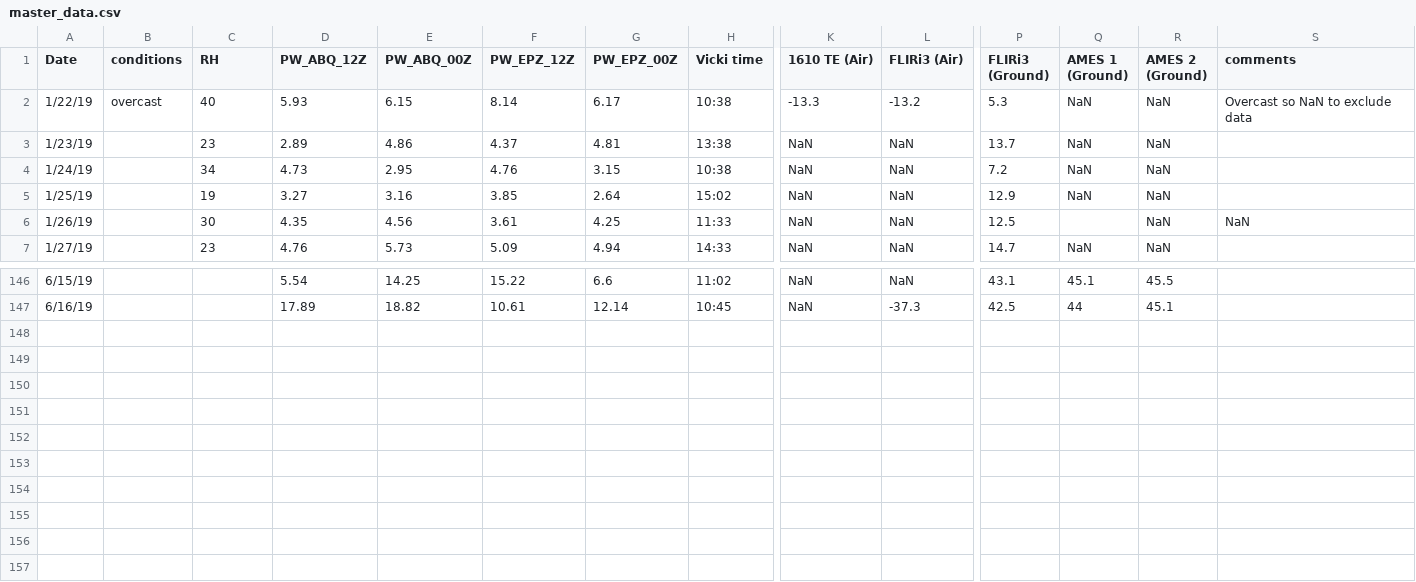
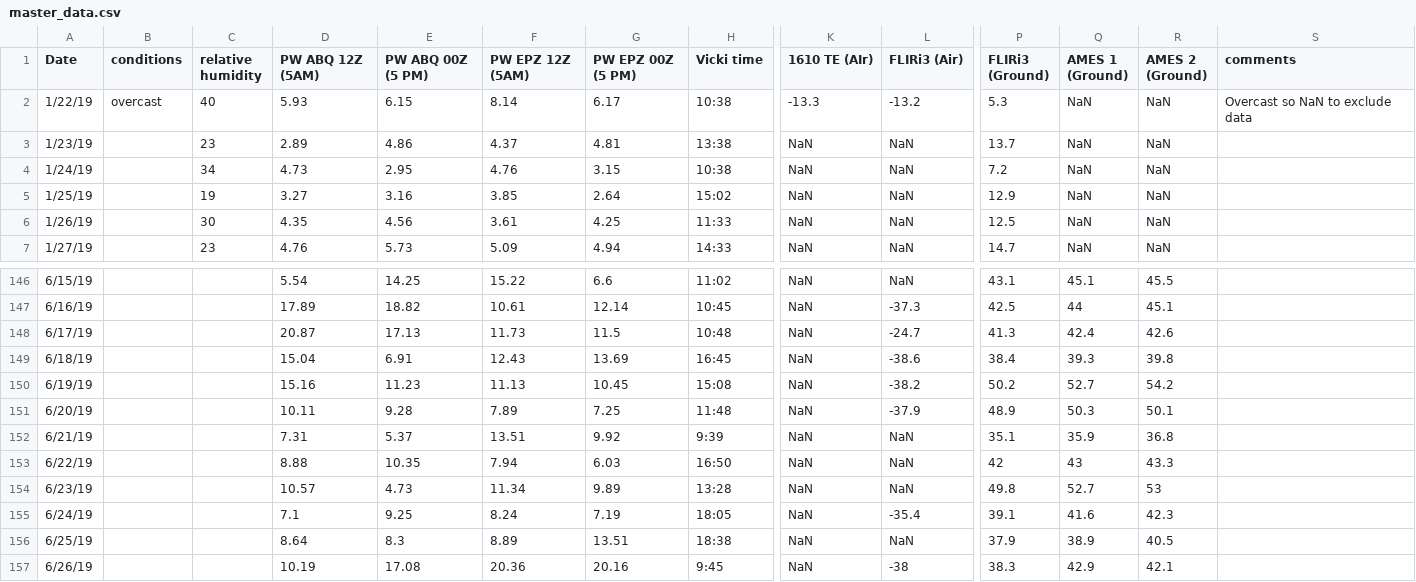
Before and after one commit to physicsgoddess1972/Precipitable-Water-Model, a CSV file: data/master_data.csv, drawn as a sheet; only a part is shown, gaps mark what is left out; rows hold the shown columns only; the diff covers the shown part only; the diff names each change by its address in the sheet, - before the commit and + after, or states it on an @@ line.

```diff
--- a/data/master_data.csv
+++ b/data/master_data.csv
-C1: RH
+C1: relative humidity
-D1: PW_ABQ_12Z
+D1: PW ABQ 12Z (5AM)
-E1: PW_ABQ_00Z
+E1: PW ABQ 00Z (5 PM)
-F1: PW_EPZ_12Z
+F1: PW EPZ 12Z (5AM)
-G1: PW_EPZ_00Z
+G1: PW EPZ 00Z (5 PM)
-K1: 1610 TE (Air)
+K1: 1610 TE (AIr)
-Q6 (AMES 1 (Ground)): (empty)
+Q6 (AMES 1 (Ground)): NaN
-S6 (comments): NaN
+S6 (comments): (empty)
+row 148: 6/17/19 |  |  | 20.87 | 17.13 | 11.73 | 11.5 | 10:48 | NaN | -24.7 | 41.3 | 42.4 | 42.6
+row 149: 6/18/19 |  |  | 15.04 | 6.91 | 12.43 | 13.69 | 16:45 | NaN | -38.6 | 38.4 | 39.3 | 39.8
+row 150: 6/19/19 |  |  | 15.16 | 11.23 | 11.13 | 10.45 | 15:08 | NaN | -38.2 | 50.2 | 52.7 | 54.2
+row 151: 6/20/19 |  |  | 10.11 | 9.28 | 7.89 | 7.25 | 11:48 | NaN | -37.9 | 48.9 | 50.3 | 50.1
+row 152: 6/21/19 |  |  | 7.31 | 5.37 | 13.51 | 9.92 | 9:39 | NaN | NaN | 35.1 | 35.9 | 36.8
+row 153: 6/22/19 |  |  | 8.88 | 10.35 | 7.94 | 6.03 | 16:50 | NaN | NaN | 42 | 43 | 43.3
+row 154: 6/23/19 |  |  | 10.57 | 4.73 | 11.34 | 9.89 | 13:28 | NaN | NaN | 49.8 | 52.7 | 53
+row 155: 6/24/19 |  |  | 7.1 | 9.25 | 8.24 | 7.19 | 18:05 | NaN | -35.4 | 39.1 | 41.6 | 42.3
+row 156: 6/25/19 |  |  | 8.64 | 8.3 | 8.89 | 13.51 | 18:38 | NaN | NaN | 37.9 | 38.9 | 40.5
+row 157: 6/26/19 |  |  | 10.19 | 17.08 | 20.36 | 20.16 | 9:45 | NaN | -38 | 38.3 | 42.9 | 42.1
```
Also changed, not shown: 28 edited cells elsewhere in this file, 2 other files.
